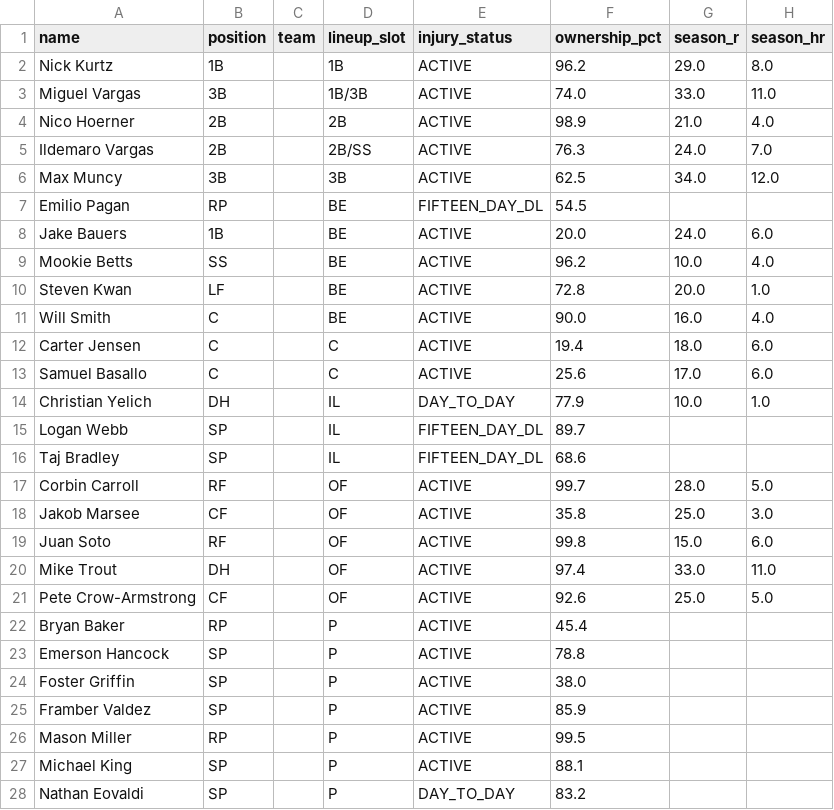
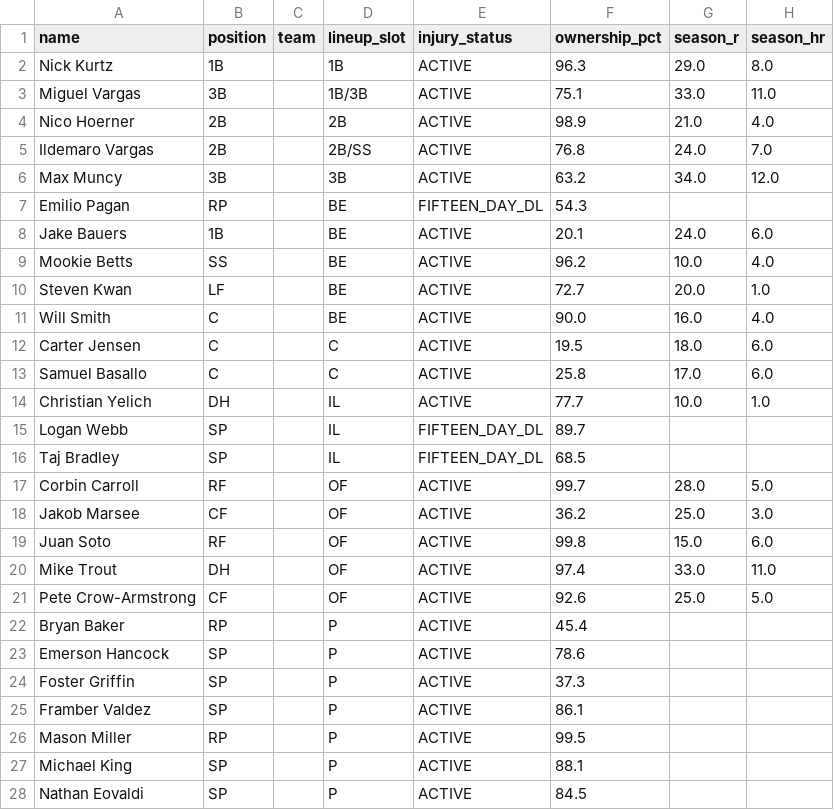
Before and after one commit to nickguarriello/pitch-slap, a CSV file: docs/data/roster.csv, drawn as a sheet; only a part is shown; the diff covers the shown part only; the diff names each change by its address in the sheet, - before the commit and + after, or states it on an @@ line.

```diff
--- a/docs/data/roster.csv
+++ b/docs/data/roster.csv
-F2 (ownership_pct): 96.2
+F2 (ownership_pct): 96.3
-F3 (ownership_pct): 74.0
+F3 (ownership_pct): 75.1
-F5 (ownership_pct): 76.3
+F5 (ownership_pct): 76.8
-F6 (ownership_pct): 62.5
+F6 (ownership_pct): 63.2
-F7 (ownership_pct): 54.5
+F7 (ownership_pct): 54.3
-F8 (ownership_pct): 20.0
+F8 (ownership_pct): 20.1
-F10 (ownership_pct): 72.8
+F10 (ownership_pct): 72.7
-F12 (ownership_pct): 19.4
+F12 (ownership_pct): 19.5
-F13 (ownership_pct): 25.6
+F13 (ownership_pct): 25.8
-E14 (injury_status): DAY_TO_DAY
+E14 (injury_status): ACTIVE
-F14 (ownership_pct): 77.9
+F14 (ownership_pct): 77.7
-F16 (ownership_pct): 68.6
+F16 (ownership_pct): 68.5
-F18 (ownership_pct): 35.8
+F18 (ownership_pct): 36.2
-F23 (ownership_pct): 78.8
+F23 (ownership_pct): 78.6
-F24 (ownership_pct): 38.0
+F24 (ownership_pct): 37.3
-F25 (ownership_pct): 85.9
+F25 (ownership_pct): 86.1
-E28 (injury_status): DAY_TO_DAY
+E28 (injury_status): ACTIVE
-F28 (ownership_pct): 83.2
+F28 (ownership_pct): 84.5
```
Also changed, not shown: 4 edited cells elsewhere in this file, 2 other files.
